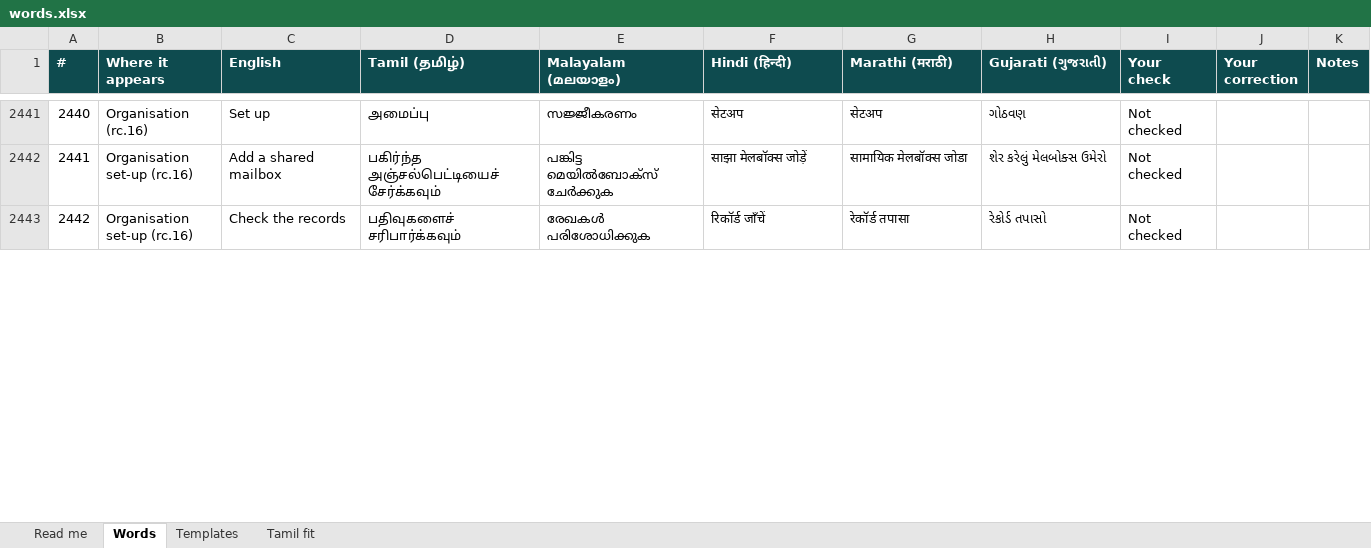
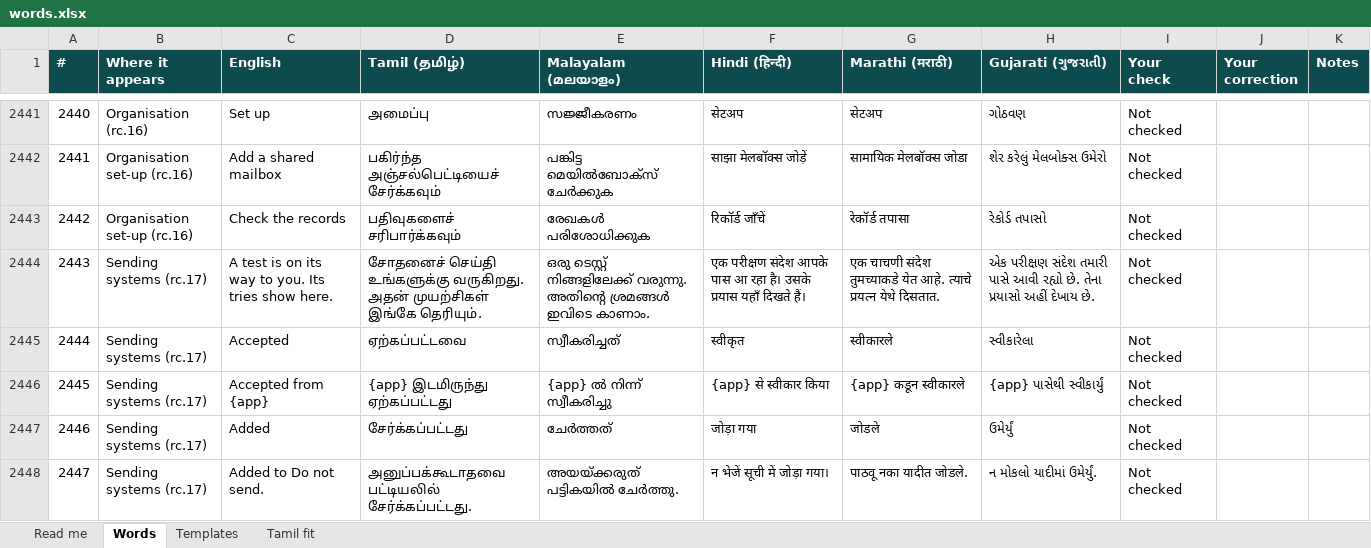
Before and after one commit to arunshivab/anjal, an Excel workbook: tools/design/words.xlsx, sheet Words, drawn as a sheet; only a part is shown, gaps mark what is left out; values as stored, in another font and other column widths than the file's, no borders; conditional formats not drawn; the diff covers the shown part only; the diff names each change by its address in the sheet, - before the commit and + after, or states it on an @@ line.

```diff
--- a/tools/design/words.xlsx (sheet Words)
+++ b/tools/design/words.xlsx (sheet Words)
+row 2444: 2443 | Sending systems (rc.17) | A test is on its way to you. Its tries show here. | சோதனைச் செய்தி உங்களுக்கு வருகிறது. அதன் முயற்சிகள் இங்கே தெரியும். | ഒരു ടെസ്റ്റ് നിങ്ങളിലേക്ക് വരുന്നു. അതിന്റെ ശ്രമങ്ങൾ ഇവിടെ കാണാം. | एक परीक्षण संदेश आपके पास आ रहा है। उसके प्रयास यहाँ दिखते हैं। | एक चाचणी संदेश तुमच्याकडे येत आहे. त्याचे प्रयत्न येथे दिसतात. | એક પરીક્ષણ સંદેશ તમારી પાસે આવી રહ્યો છે. તેના પ્રયાસો અહીં દેખાય છે. | Not checked
+row 2445: 2444 | Sending systems (rc.17) | Accepted | ஏற்கப்பட்டவை | സ്വീകരിച്ചത് | स्वीकृत | स्वीकारले | સ્વીકારેલા | Not checked
+row 2446: 2445 | Sending systems (rc.17) | Accepted from {app} | {app} இடமிருந்து ஏற்கப்பட்டது | {app} ൽ നിന്ന് സ്വീകരിച്ചു | {app} से स्वीकार किया | {app} कडून स्वीकारले | {app} પાસેથી સ્વીકાર્યું | Not checked
+row 2447: 2446 | Sending systems (rc.17) | Added | சேர்க்கப்பட்டது | ചേർത്തത് | जोड़ा गया | जोडले | ઉમેર્યું | Not checked
+row 2448: 2447 | Sending systems (rc.17) | Added to Do not send. | அனுப்பக்கூடாதவை பட்டியலில் சேர்க்கப்பட்டது. | അയയ്ക്കരുത് പട്ടികയിൽ ചേർത്തു. | न भेजें सूची में जोड़ा गया। | पाठवू नका यादीत जोडले. | ન મોકલો યાદીમાં ઉમેર્યું. | Not checked
```
Also changed, not shown: 112 added rows and row numbers in column A elsewhere in this sheet, sheet Read me, 37 other files.
